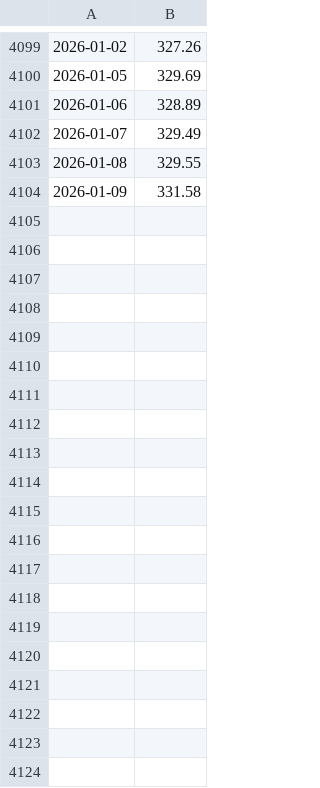
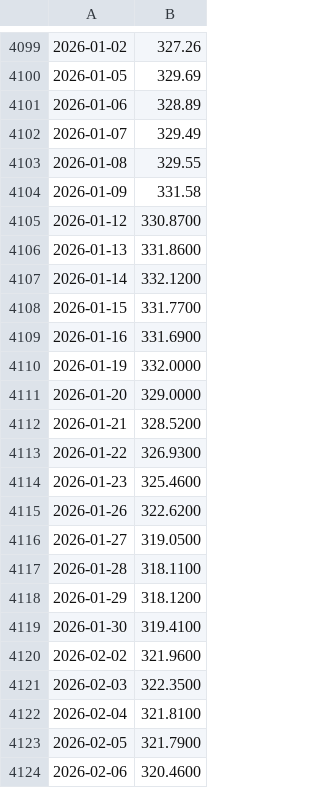
Before and after one commit to btcdoomguy/valt-data, a CSV file: HUF.csv, drawn as a sheet; only a part is shown, gaps mark what is left out; the diff covers the shown part only.

```diff
--- a/HUF.csv
+++ b/HUF.csv
@@ -4104 +4104,21 @@
 2026-01-09,331.58
+2026-01-12,330.8700
+2026-01-13,331.8600
+2026-01-14,332.1200
+2026-01-15,331.7700
+2026-01-16,331.6900
+2026-01-19,332.0000
+2026-01-20,329.0000
+2026-01-21,328.5200
+2026-01-22,326.9300
+2026-01-23,325.4600
+2026-01-26,322.6200
+2026-01-27,319.0500
+2026-01-28,318.1100
+2026-01-29,318.1200
+2026-01-30,319.4100
+2026-02-02,321.9600
+2026-02-03,322.3500
+2026-02-04,321.8100
+2026-02-05,321.7900
+2026-02-06,320.4600
```
Also changed, not shown: 29 added rows elsewhere in this file, IDR.csv, ISK.csv, 28 other files.
